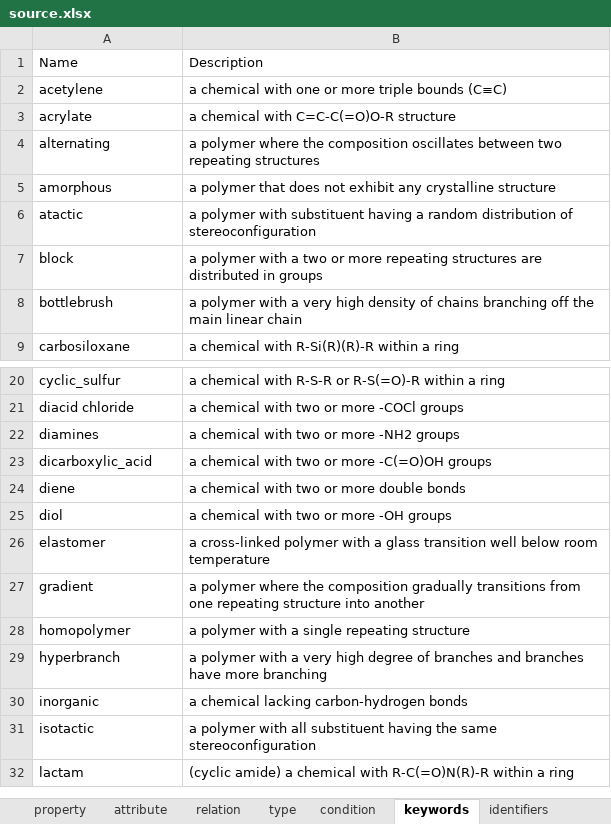
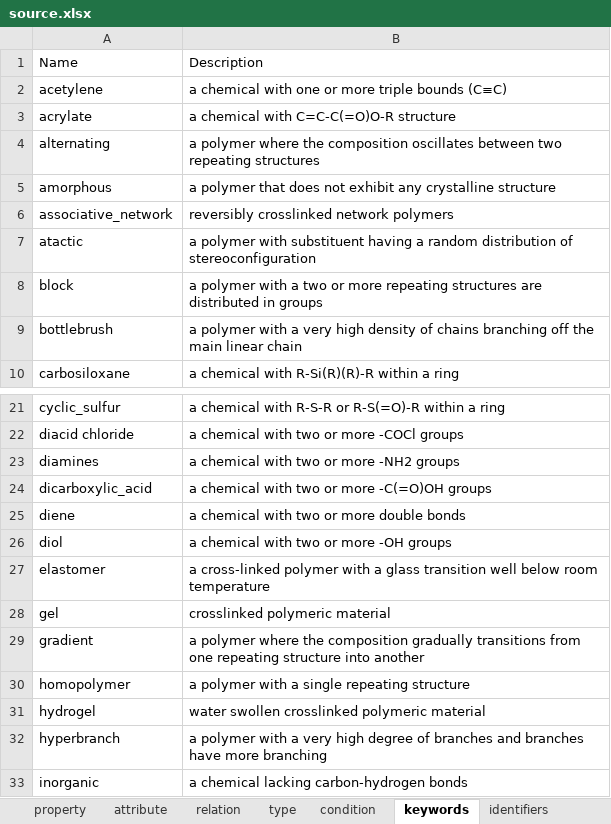
Before and after one commit to C-Accel-CRIPT/cript-excel-uploader, an Excel workbook: utils/excel_files/source.xlsx, sheet keywords, drawn as a sheet; only a part is shown, gaps mark what is left out; the shorter side is filled out with more unchanged rows; values as stored, in another font and other column widths than the file's, no borders; table styles not drawn; the diff names each change by its address in the sheet, - before the commit and + after, or states it on an @@ line.

Commit message:
updated material with the newest keys

```diff
--- a/utils/excel_files/source.xlsx (sheet keywords)
+++ b/utils/excel_files/source.xlsx (sheet keywords)
+row 6: associative_network | reversibly crosslinked network polymers
+row 28: gel | crosslinked polymeric material
+row 31: hydrogel | water swollen crosslinked polymeric material
```
Also changed, not shown: sheet property, sheet condition, sheet identifiers.
